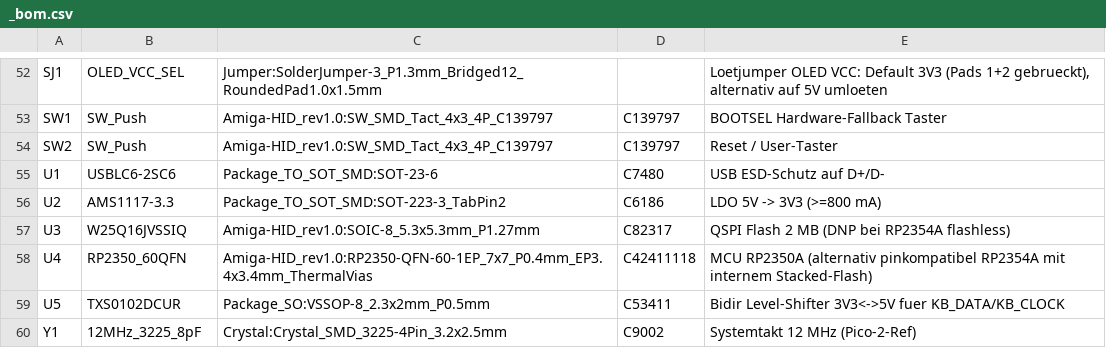
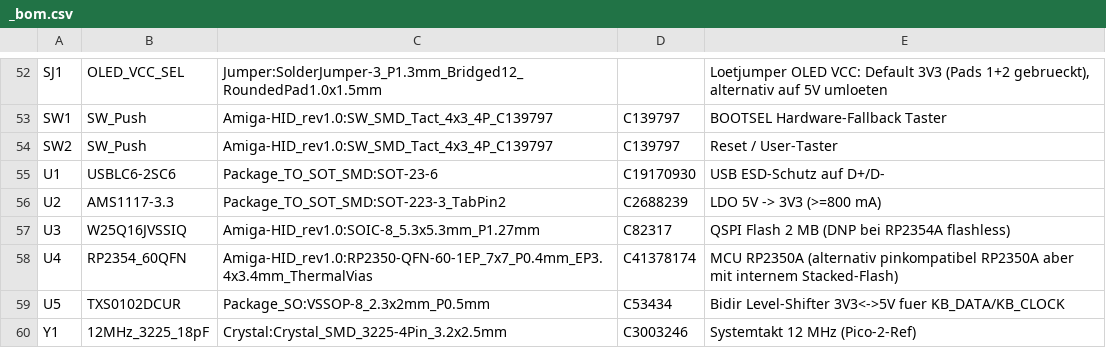
Before and after one commit to Klaus-Kupferschmid/amigahid-pico, a CSV file: kicad/Amiga-HID_rev1.0/_bom.csv, drawn as a sheet; only a part is shown, gaps mark what is left out; the diff covers the shown part only.

```diff
--- a/kicad/Amiga-HID_rev1.0/_bom.csv
+++ b/kicad/Amiga-HID_rev1.0/_bom.csv
@@ -54,7 +54,7 @@
 "SW2","SW_Push","Amiga-HID_rev1.0:SW_SMD_Tact_4x3_4P_C139797","C139797","Reset / User-Taster"
-"U1","USBLC6-2SC6","Package_TO_SOT_SMD:SOT-23-6","C7480","USB ESD-Schutz auf D+/D-"
-"U2","AMS1117-3.3","Package_TO_SOT_SMD:SOT-223-3_TabPin2","C6186","LDO 5V -> 3V3 (>=800 mA)"
+"U1","USBLC6-2SC6","Package_TO_SOT_SMD:SOT-23-6","C19170930","USB ESD-Schutz auf D+/D-"
+"U2","AMS1117-3.3","Package_TO_SOT_SMD:SOT-223-3_TabPin2","C2688239","LDO 5V -> 3V3 (>=800 mA)"
 "U3","W25Q16JVSSIQ","Amiga-HID_rev1.0:SOIC-8_5.3x5.3mm_P1.27mm","C82317","QSPI Flash 2 MB (DNP bei RP2354A flashless)"
-"U4","RP2350_60QFN","Amiga-HID_rev1.0:RP2350-QFN-60-1EP_7x7_P0.4mm_EP3.4x3.4mm_ThermalVias","C42411118","MCU RP2350A (alternativ pinkompatibel RP2354A mit internem Stacked-Flash)"
-"U5","TXS0102DCUR","Package_SO:VSSOP-8_2.3x2mm_P0.5mm","C53411","Bidir Level-Shifter 3V3<->5V fuer KB_DATA/KB_CLOCK"
-"Y1","12MHz_3225_8pF","Crystal:Crystal_SMD_3225-4Pin_3.2x2.5mm","C9002","Systemtakt 12 MHz (Pico-2-Ref)"
+"U4","RP2354_60QFN","Amiga-HID_rev1.0:RP2350-QFN-60-1EP_7x7_P0.4mm_EP3.4x3.4mm_ThermalVias","C41378174","MCU RP2350A (alternativ pinkompatibel RP2350A aber mit internem Stacked-Flash)"
+"U5","TXS0102DCUR","Package_SO:VSSOP-8_2.3x2mm_P0.5mm","C53434","Bidir Level-Shifter 3V3<->5V fuer KB_DATA/KB_CLOCK"
+"Y1","12MHz_3225_18pF","Crystal:Crystal_SMD_3225-4Pin_3.2x2.5mm","C3003246","Systemtakt 12 MHz (Pico-2-Ref)"
```
Also changed, not shown: 2 added rows, 2 removed rows and 75 edited cells elsewhere in this file, 14 other files.
